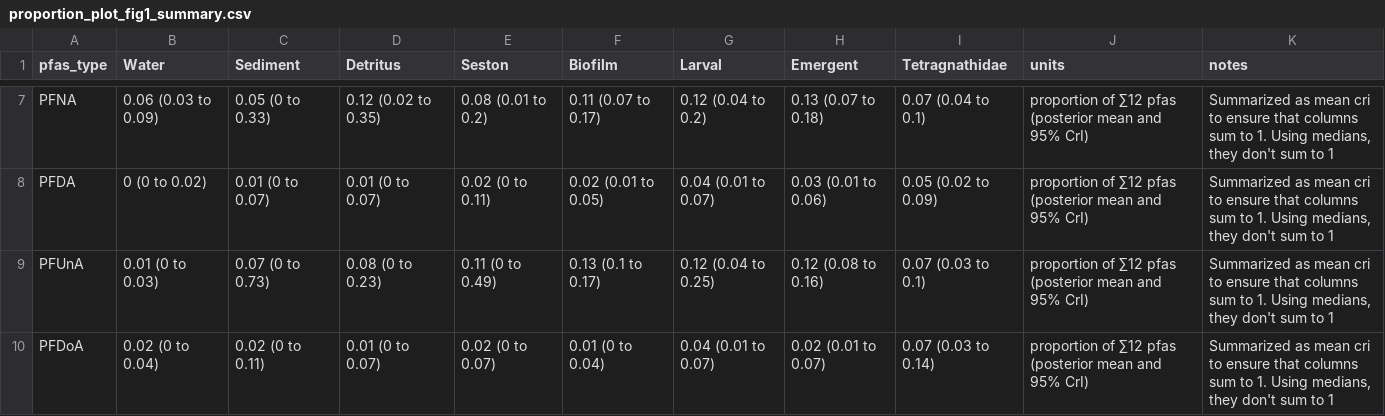
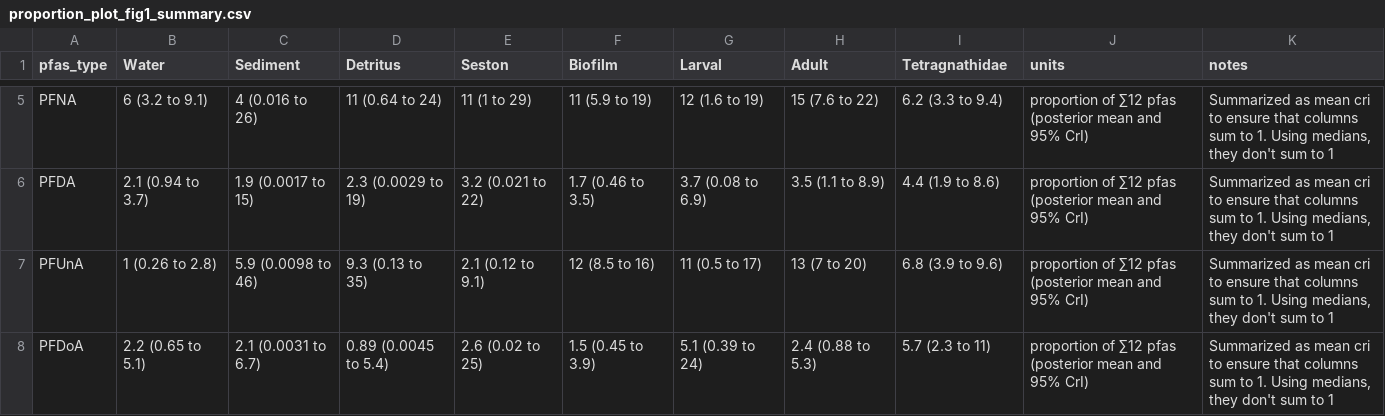
Before and after one commit to jswesner/farmington_pfas, a CSV file: plots/ms_plots_tables/proportion_plot_fig1_summary.csv, drawn as a sheet; only a part is shown, gaps mark what is left out; addresses are those after the commit; the diff covers the shown part only; the diff names each change by its address in the sheet, - before the commit and + after, or states it on an @@ line.

```diff
--- a/plots/ms_plots_tables/proportion_plot_fig1_summary.csv
+++ b/plots/ms_plots_tables/proportion_plot_fig1_summary.csv
-H1: Emergent
+H1: Adult
-B5 (Water): 0.06 (0.03 to 0.09)
+B5 (Water): 6 (3.2 to 9.1)
-C5 (Sediment): 0.05 (0 to 0.33)
+C5 (Sediment): 4 (0.016 to 26)
-D5 (Detritus): 0.12 (0.02 to 0.35)
+D5 (Detritus): 11 (0.64 to 24)
-E5 (Seston): 0.08 (0.01 to 0.2)
+E5 (Seston): 11 (1 to 29)
-F5 (Biofilm): 0.11 (0.07 to 0.17)
+F5 (Biofilm): 11 (5.9 to 19)
-G5 (Larval): 0.12 (0.04 to 0.2)
+G5 (Larval): 12 (1.6 to 19)
-H5 (Adult): 0.13 (0.07 to 0.18)
+H5 (Adult): 15 (7.6 to 22)
-I5 (Tetragnathidae): 0.07 (0.04 to 0.1)
+I5 (Tetragnathidae): 6.2 (3.3 to 9.4)
-B6 (Water): 0 (0 to 0.02)
+B6 (Water): 2.1 (0.94 to 3.7)
-C6 (Sediment): 0.01 (0 to 0.07)
+C6 (Sediment): 1.9 (0.0017 to 15)
-D6 (Detritus): 0.01 (0 to 0.07)
+D6 (Detritus): 2.3 (0.0029 to 19)
-E6 (Seston): 0.02 (0 to 0.11)
+E6 (Seston): 3.2 (0.021 to 22)
-F6 (Biofilm): 0.02 (0.01 to 0.05)
+F6 (Biofilm): 1.7 (0.46 to 3.5)
-G6 (Larval): 0.04 (0.01 to 0.07)
+G6 (Larval): 3.7 (0.08 to 6.9)
-H6 (Adult): 0.03 (0.01 to 0.06)
+H6 (Adult): 3.5 (1.1 to 8.9)
-I6 (Tetragnathidae): 0.05 (0.02 to 0.09)
+I6 (Tetragnathidae): 4.4 (1.9 to 8.6)
-B7 (Water): 0.01 (0 to 0.03)
+B7 (Water): 1 (0.26 to 2.8)
-C7 (Sediment): 0.07 (0 to 0.73)
+C7 (Sediment): 5.9 (0.0098 to 46)
-D7 (Detritus): 0.08 (0 to 0.23)
+D7 (Detritus): 9.3 (0.13 to 35)
-E7 (Seston): 0.11 (0 to 0.49)
+E7 (Seston): 2.1 (0.12 to 9.1)
-F7 (Biofilm): 0.13 (0.1 to 0.17)
+F7 (Biofilm): 12 (8.5 to 16)
-G7 (Larval): 0.12 (0.04 to 0.25)
+G7 (Larval): 11 (0.5 to 17)
-H7 (Adult): 0.12 (0.08 to 0.16)
+H7 (Adult): 13 (7 to 20)
-I7 (Tetragnathidae): 0.07 (0.03 to 0.1)
+I7 (Tetragnathidae): 6.8 (3.9 to 9.6)
-B8 (Water): 0.02 (0 to 0.04)
+B8 (Water): 2.2 (0.65 to 5.1)
-C8 (Sediment): 0.02 (0 to 0.11)
+C8 (Sediment): 2.1 (0.0031 to 6.7)
-D8 (Detritus): 0.01 (0 to 0.07)
+D8 (Detritus): 0.89 (0.0045 to 5.4)
-E8 (Seston): 0.02 (0 to 0.07)
+E8 (Seston): 2.6 (0.02 to 25)
-F8 (Biofilm): 0.01 (0 to 0.04)
+F8 (Biofilm): 1.5 (0.45 to 3.9)
-G8 (Larval): 0.04 (0.01 to 0.07)
+G8 (Larval): 5.1 (0.39 to 24)
-H8 (Adult): 0.02 (0.01 to 0.07)
+H8 (Adult): 2.4 (0.88 to 5.3)
-I8 (Tetragnathidae): 0.07 (0.03 to 0.14)
+I8 (Tetragnathidae): 5.7 (2.3 to 11)
```
Also changed, not shown: 2 added rows, 2 removed rows and 48 edited cells elsewhere in this file, plots/ms_plots_tables/pfas_concentration_bysite_summary.csv, plots/ms_plots_tables/pfas_concentration_fig1_summary.csv, 31 other files.
